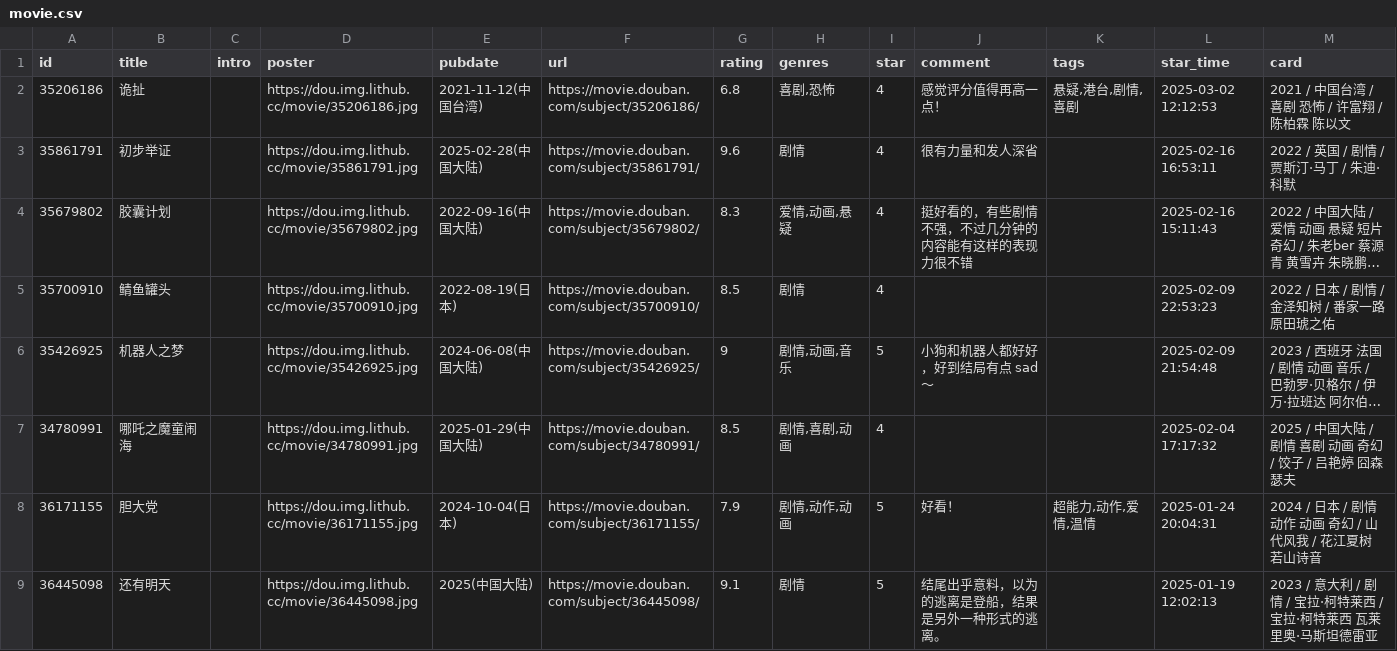
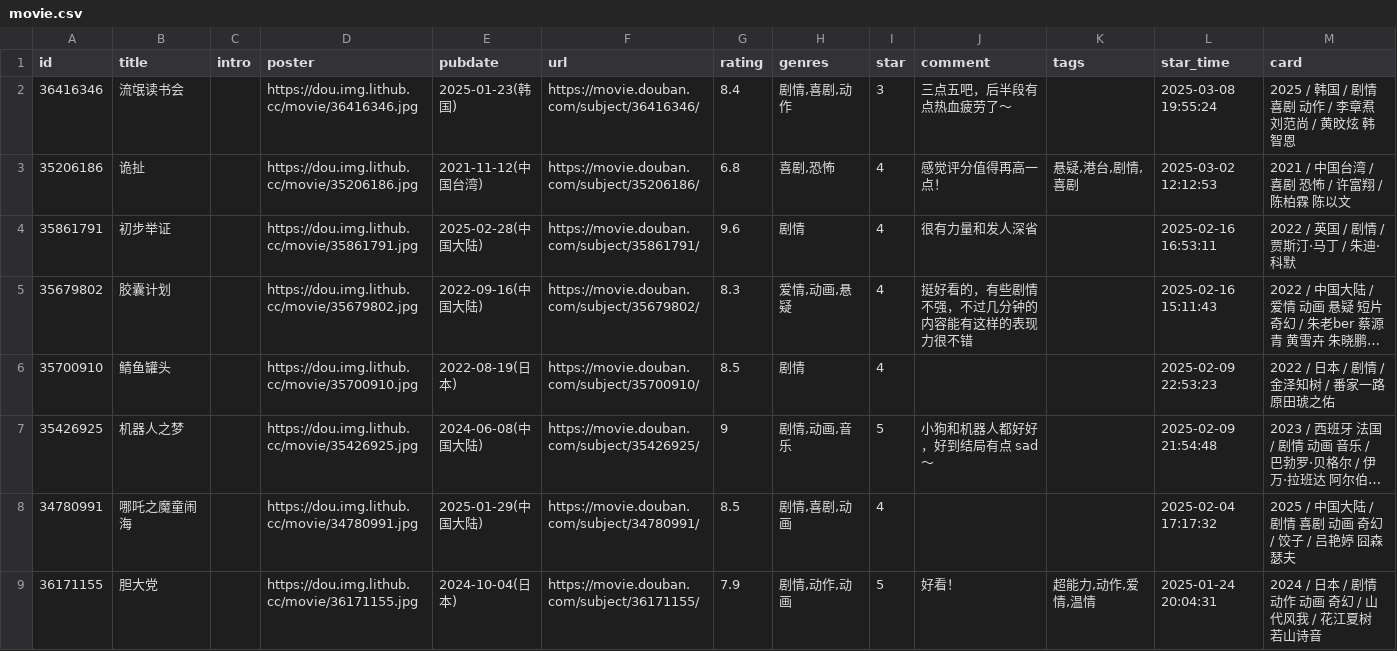
Before and after one commit to kaaaaai/kaaaaai, a CSV file: data/movie.csv, drawn as a sheet; only a part is shown; the shorter side is filled out with more unchanged rows; long unchanged cells end in ….

```diff
--- a/data/movie.csv
+++ b/data/movie.csv
@@ -1,2 +1,3 @@
 id,title,intro,poster,pubdate,url,rating,genres,star,comment,tags,star_time,card
+36416346,流氓读书会,,https://dou.img.lithub.cc/movie/36416346.jpg,2025-01-23(韩国),https://movie.douban.com/subject/36416346/,8.4,"剧情,喜剧,动作",3,三点五吧，后半段有点热血疲劳了～,,2025-03-08 19:55:24,2025 / 韩国 / 剧情 喜剧 动作 / 李章焄 刘范尚 / 黄旼炫 韩智恩
 35206186,诡扯,,https://dou.img.lithub.cc/movie/35206186.jpg,2021-11-12(中国台湾),https://movie.douban.com/subject/35206186/,6.8,"喜剧,恐怖",4,感觉评分值得再高一点！,"悬疑,港台,剧情,喜剧",2025-03-02 12:12:53,2021 / 中国台湾 / 喜剧 恐怖 / 许富翔 / 陈柏霖 陈以文
```
